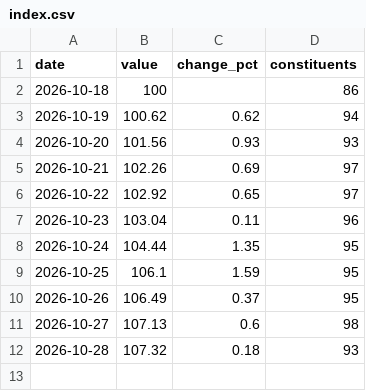
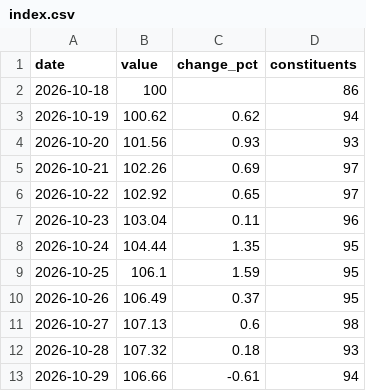
Before and after one commit to w3radar/telegram-gift-floors, a CSV file: data/index.csv, drawn as a sheet; the diff names each change by its address in the sheet, - before the commit and + after, or states it on an @@ line.

Commit message:
Data: TG Gifts Index 2026-10-29

```diff
--- a/data/index.csv
+++ b/data/index.csv
+row 13: 2026-10-29 | 106.66 | -0.61 | 94
```
